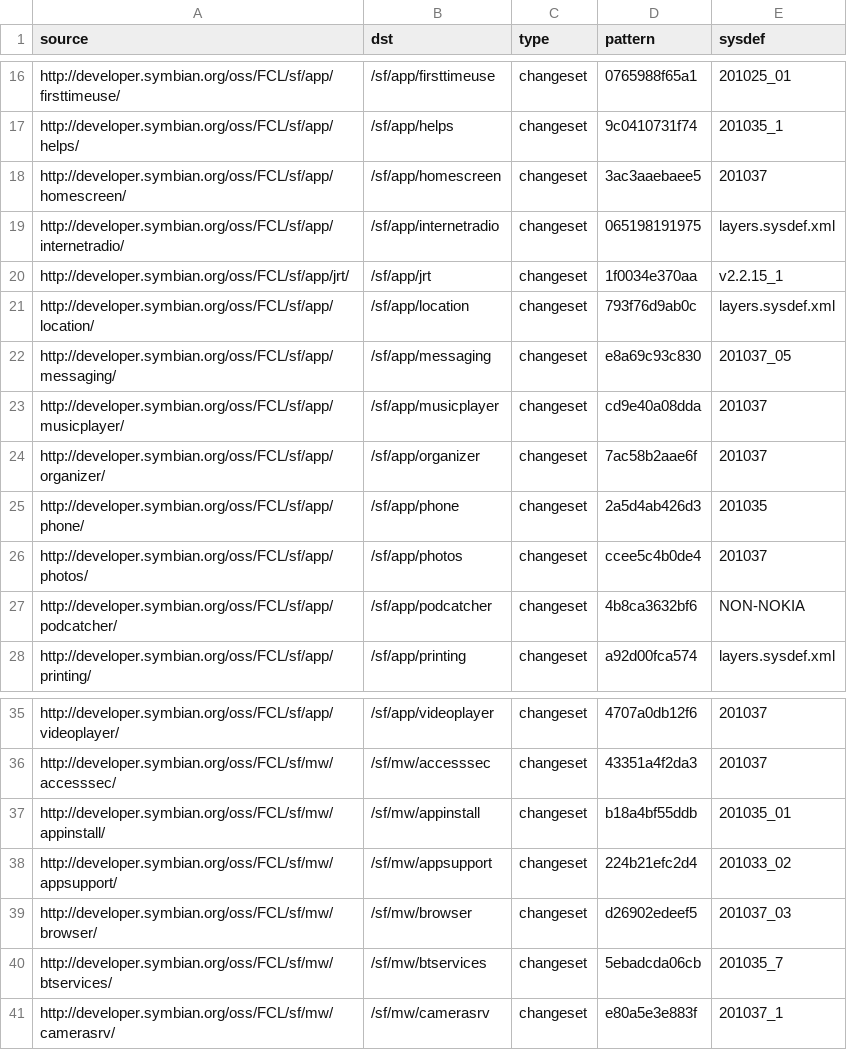
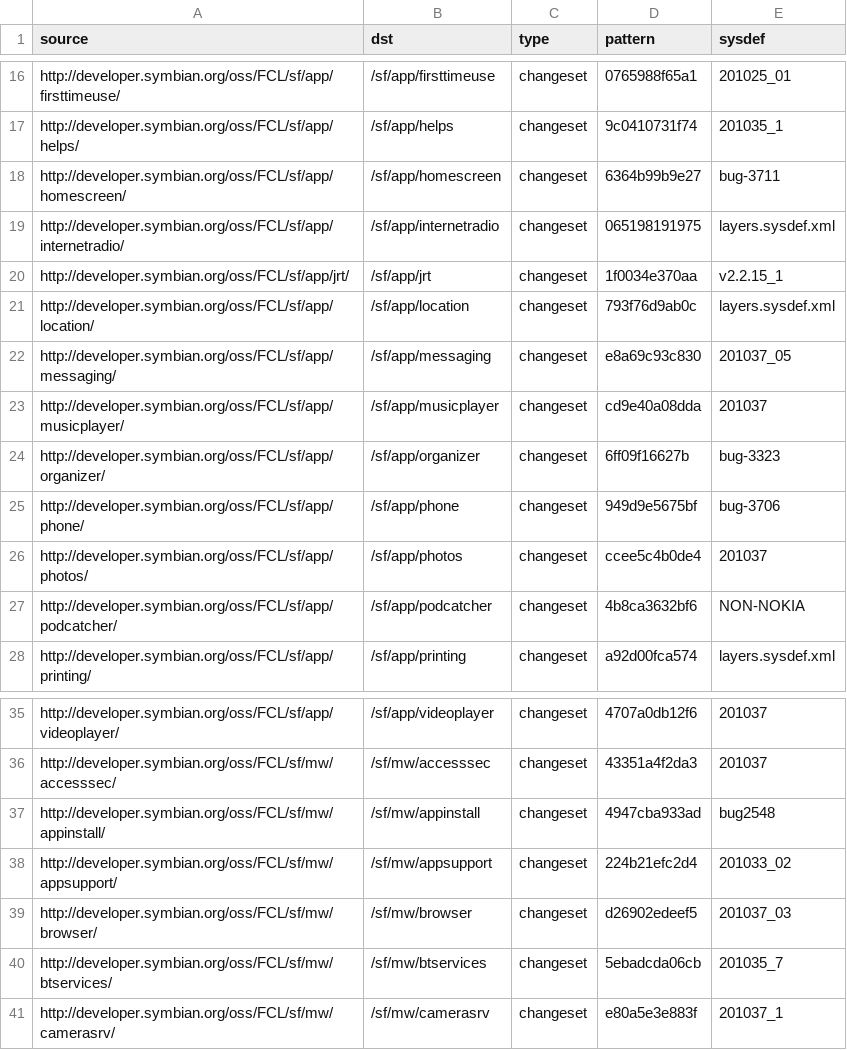
Before and after one commit to SymbianSource/oss.FCL.sftools.fbf.buildmanifest, a CSV file: S4_PROPOSED.csv, drawn as a sheet; only a part is shown, gaps mark what is left out.

Commit message:
Update after review of S4_PDK_FIX repos

```diff
--- a/S4_PROPOSED.csv
+++ b/S4_PROPOSED.csv
@@ -17,3 +17,3 @@ http://developer.symbian.org/oss/FCL/sf/app/firsttimeuse/,/sf/app/firsttimeuse,c
 http://developer.symbian.org/oss/FCL/sf/app/helps/,/sf/app/helps,changeset,9c0410731f74,201035_1
-http://developer.symbian.org/oss/FCL/sf/app/homescreen/,/sf/app/homescreen,changeset,3ac3aaebaee5,201037
+http://developer.symbian.org/oss/FCL/sf/app/homescreen/,/sf/app/homescreen,changeset,6364b99b9e27,bug-3711
 http://developer.symbian.org/oss/FCL/sf/app/internetradio/,/sf/app/internetradio,changeset,065198191975,layers.sysdef.xml
@@ -23,4 +23,4 @@ http://developer.symbian.org/oss/FCL/sf/app/messaging/,/sf/app/messaging,changes
 http://developer.symbian.org/oss/FCL/sf/app/musicplayer/,/sf/app/musicplayer,changeset,cd9e40a08dda,201037
-http://developer.symbian.org/oss/FCL/sf/app/organizer/,/sf/app/organizer,changeset,7ac58b2aae6f,201037
-http://developer.symbian.org/oss/FCL/sf/app/phone/,/sf/app/phone,changeset,2a5d4ab426d3,201035
+http://developer.symbian.org/oss/FCL/sf/app/organizer/,/sf/app/organizer,changeset,6ff09f16627b,bug-3323
+http://developer.symbian.org/oss/FCL/sf/app/phone/,/sf/app/phone,changeset,949d9e5675bf,bug-3706
 http://developer.symbian.org/oss/FCL/sf/app/photos/,/sf/app/photos,changeset,ccee5c4b0de4,201037
@@ -36,3 +36,3 @@ http://developer.symbian.org/oss/FCL/sf/app/videoplayer/,/sf/app/videoplayer,cha
 http://developer.symbian.org/oss/FCL/sf/mw/accesssec/,/sf/mw/accesssec,changeset,43351a4f2da3,201037
-http://developer.symbian.org/oss/FCL/sf/mw/appinstall/,/sf/mw/appinstall,changeset,b18a4bf55ddb,201035_01
+http://developer.symbian.org/oss/FCL/sf/mw/appinstall/,/sf/mw/appinstall,changeset,4947cba933ad,bug2548
 http://developer.symbian.org/oss/FCL/sf/mw/appsupport/,/sf/mw/appsupport,changeset,224b21efc2d4,201033_02
```
